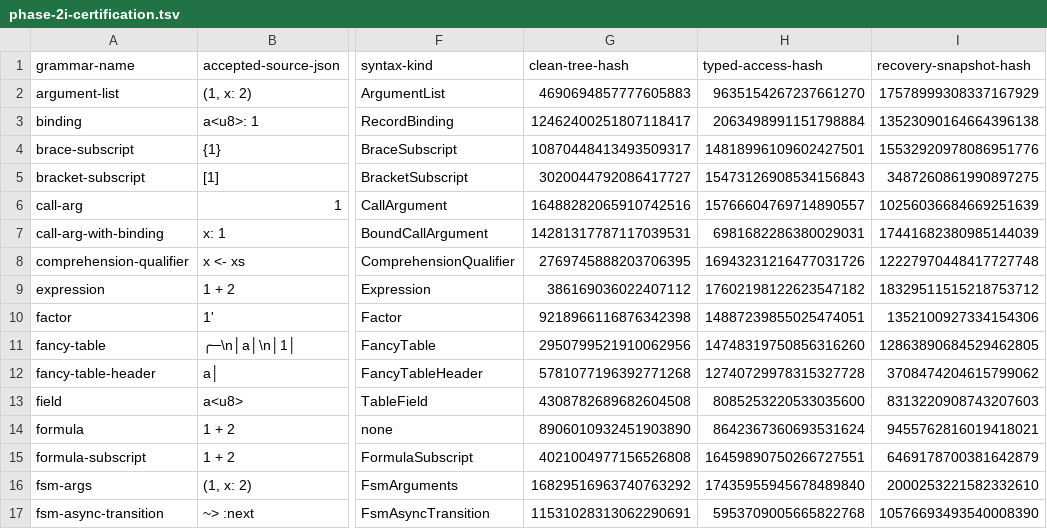
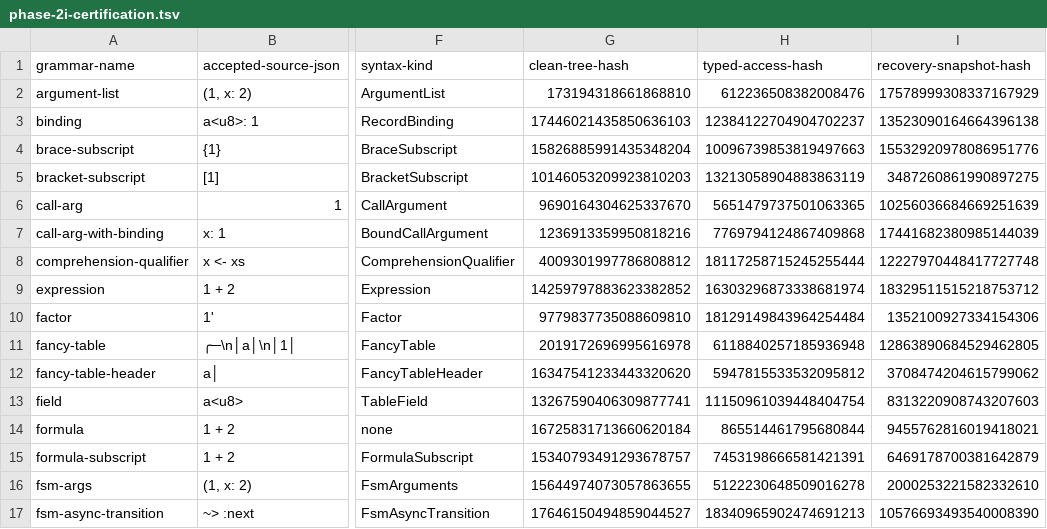
Before and after one commit to mech-lang/mech, a TSV file: docs/design/grammar-audit/phase-2i-certification.tsv, drawn as a sheet; only a part is shown, gaps mark what is left out; the diff covers the shown part only; the diff names each change by its address in the sheet, - before the commit and + after, or states it on an @@ line.

```diff
--- a/docs/design/grammar-audit/phase-2i-certification.tsv
+++ b/docs/design/grammar-audit/phase-2i-certification.tsv
-G2 (clean-tree-hash): 4690694857777605883
+G2 (clean-tree-hash): 173194318661868810
-H2 (typed-access-hash): 9635154267237661270
+H2 (typed-access-hash): 612236508382008476
-G3 (clean-tree-hash): 12462400251807118417
+G3 (clean-tree-hash): 17446021435850636103
-H3 (typed-access-hash): 2063498991151798884
+H3 (typed-access-hash): 12384122704904702237
-G4 (clean-tree-hash): 10870448413493509317
+G4 (clean-tree-hash): 15826885991435348204
-H4 (typed-access-hash): 14818996109602427501
+H4 (typed-access-hash): 10096739853819497663
-G5 (clean-tree-hash): 3020044792086417727
+G5 (clean-tree-hash): 10146053209923810203
-H5 (typed-access-hash): 15473126908534156843
+H5 (typed-access-hash): 13213058904883863119
-G6 (clean-tree-hash): 16488282065910742516
+G6 (clean-tree-hash): 9690164304625337670
-H6 (typed-access-hash): 15766604769714890557
+H6 (typed-access-hash): 5651479737501063365
-G7 (clean-tree-hash): 14281317787117039531
+G7 (clean-tree-hash): 1236913359950818216
-H7 (typed-access-hash): 6981682286380029031
+H7 (typed-access-hash): 7769794124867409868
-G8 (clean-tree-hash): 2769745888203706395
+G8 (clean-tree-hash): 4009301997786808812
-H8 (typed-access-hash): 16943231216477031726
+H8 (typed-access-hash): 18117258715245255444
-G9 (clean-tree-hash): 386169036022407112
+G9 (clean-tree-hash): 14259797883623382852
-H9 (typed-access-hash): 17602198122623547182
+H9 (typed-access-hash): 16303296873338681974
-G10 (clean-tree-hash): 9218966116876342398
+G10 (clean-tree-hash): 9779837735088609810
-H10 (typed-access-hash): 14887239855025474051
+H10 (typed-access-hash): 18129149843964254484
-G11 (clean-tree-hash): 2950799521910062956
+G11 (clean-tree-hash): 2019172696995616978
-H11 (typed-access-hash): 14748319750856316260
+H11 (typed-access-hash): 6118840257185936948
-G12 (clean-tree-hash): 5781077196392771268
+G12 (clean-tree-hash): 16347541233443320620
-H12 (typed-access-hash): 12740729978315327728
+H12 (typed-access-hash): 5947815533532095812
-G13 (clean-tree-hash): 4308782689682604508
+G13 (clean-tree-hash): 13267590406309877741
-H13 (typed-access-hash): 8085253220533035600
+H13 (typed-access-hash): 11150961039448404754
-G14 (clean-tree-hash): 8906010932451903890
+G14 (clean-tree-hash): 16725831713660620184
-H14 (typed-access-hash): 8642367360693531624
+H14 (typed-access-hash): 865514461795680844
-G15 (clean-tree-hash): 4021004977156526808
+G15 (clean-tree-hash): 15340793491293678757
-H15 (typed-access-hash): 16459890750266727551
+H15 (typed-access-hash): 7453198666581421391
-G16 (clean-tree-hash): 16829516963740763292
+G16 (clean-tree-hash): 15644974073057863655
-H16 (typed-access-hash): 17435955945678489840
+H16 (typed-access-hash): 5122230648509016278
-G17 (clean-tree-hash): 11531028313062290691
+G17 (clean-tree-hash): 17646150494859044527
-H17 (typed-access-hash): 5953709005665822768
+H17 (typed-access-hash): 18340965902474691213
```
Also changed, not shown: 128 edited cells elsewhere in this file, 2 other files.
